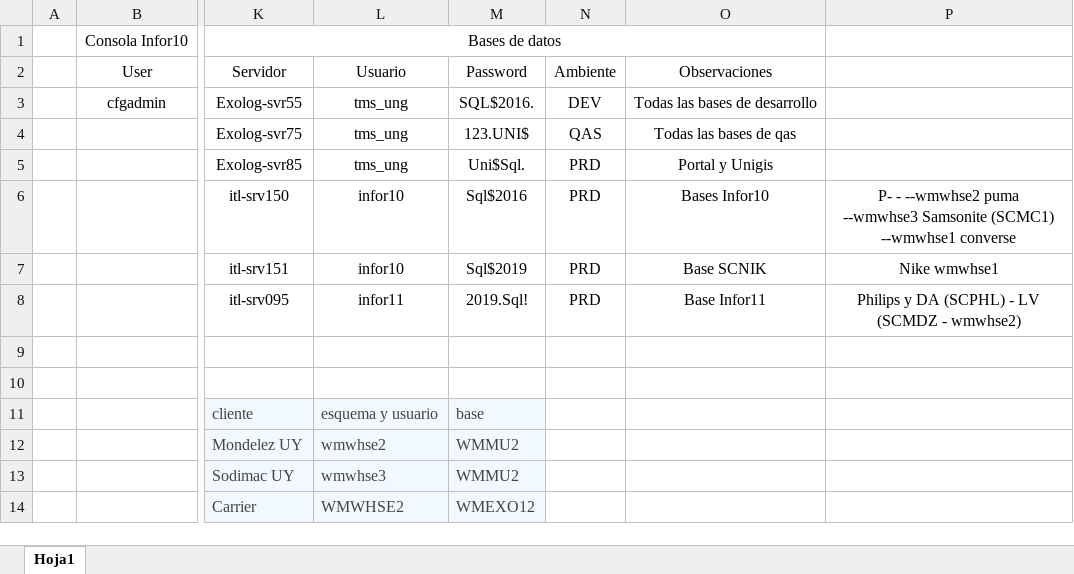
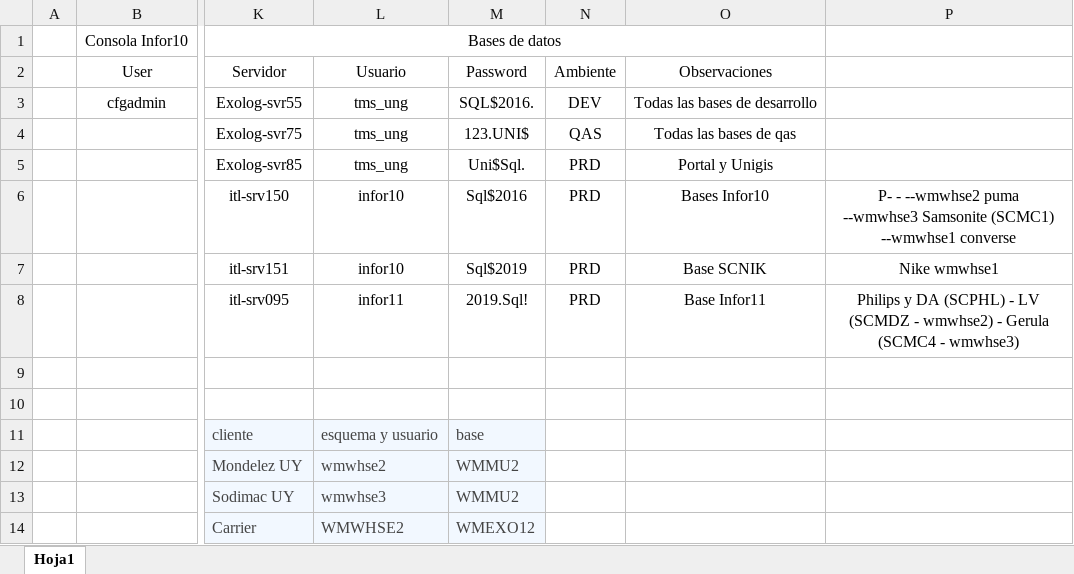
Before and after one commit to mauriciocrojas/TMS-QueryTools, an Excel workbook: Servidores y Usuarios.xlsx, sheet Hoja1, drawn as a sheet; only a part is shown, gaps mark what is left out; values as stored, in another font and other column widths than the file's, no borders; the diff names each change by its address in the sheet, - before the commit and + after, or states it on an @@ line.

```diff
--- a/Servidores y Usuarios.xlsx (sheet Hoja1)
+++ b/Servidores y Usuarios.xlsx (sheet Hoja1)
-P8: …- wmwhse2)
+P8: …- wmwhse2) - Gerula (SCMC4 - wmwhse3)
```
Also changed, not shown: 5 other files.
